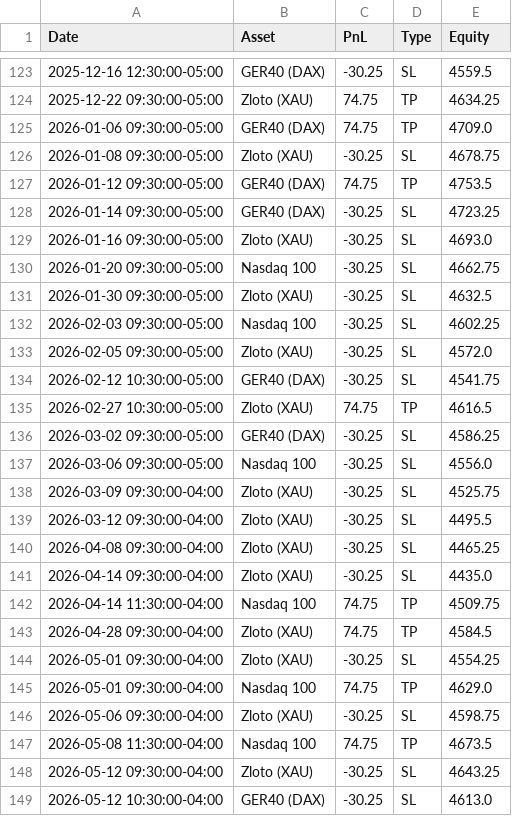
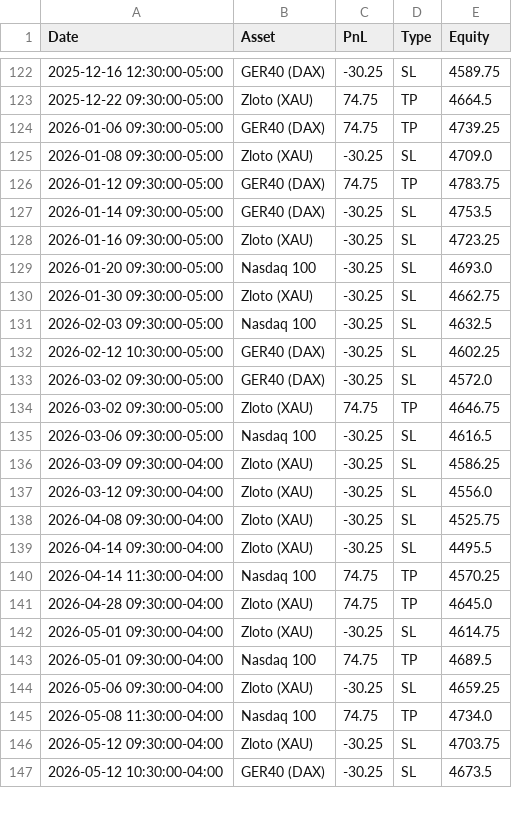
Before and after one commit to whydonotme/trading-lab, a CSV file: results/trades.csv, drawn as a sheet; only a part is shown, gaps mark what is left out; the diff covers the shown part only.

```diff
--- a/results/trades.csv
+++ b/results/trades.csv
@@ -123,27 +122,26 @@ Date,Asset,PnL,Type,Equity
-2025-12-16 12:30:00-05:00,GER40 (DAX),-30.25,SL,4559.5
-2025-12-22 09:30:00-05:00,Zloto (XAU),74.75,TP,4634.25
-2026-01-06 09:30:00-05:00,GER40 (DAX),74.75,TP,4709.0
-2026-01-08 09:30:00-05:00,Zloto (XAU),-30.25,SL,4678.75
-2026-01-12 09:30:00-05:00,GER40 (DAX),74.75,TP,4753.5
-2026-01-14 09:30:00-05:00,GER40 (DAX),-30.25,SL,4723.25
-2026-01-16 09:30:00-05:00,Zloto (XAU),-30.25,SL,4693.0
-2026-01-20 09:30:00-05:00,Nasdaq 100,-30.25,SL,4662.75
-2026-01-30 09:30:00-05:00,Zloto (XAU),-30.25,SL,4632.5
-2026-02-03 09:30:00-05:00,Nasdaq 100,-30.25,SL,4602.25
-2026-02-05 09:30:00-05:00,Zloto (XAU),-30.25,SL,4572.0
-2026-02-12 10:30:00-05:00,GER40 (DAX),-30.25,SL,4541.75
-2026-02-27 10:30:00-05:00,Zloto (XAU),74.75,TP,4616.5
-2026-03-02 09:30:00-05:00,GER40 (DAX),-30.25,SL,4586.25
-2026-03-06 09:30:00-05:00,Nasdaq 100,-30.25,SL,4556.0
-2026-03-09 09:30:00-04:00,Zloto (XAU),-30.25,SL,4525.75
-2026-03-12 09:30:00-04:00,Zloto (XAU),-30.25,SL,4495.5
-2026-04-08 09:30:00-04:00,Zloto (XAU),-30.25,SL,4465.25
-2026-04-14 09:30:00-04:00,Zloto (XAU),-30.25,SL,4435.0
-2026-04-14 11:30:00-04:00,Nasdaq 100,74.75,TP,4509.75
-2026-04-28 09:30:00-04:00,Zloto (XAU),74.75,TP,4584.5
-2026-05-01 09:30:00-04:00,Zloto (XAU),-30.25,SL,4554.25
-2026-05-01 09:30:00-04:00,Nasdaq 100,74.75,TP,4629.0
-2026-05-06 09:30:00-04:00,Zloto (XAU),-30.25,SL,4598.75
-2026-05-08 11:30:00-04:00,Nasdaq 100,74.75,TP,4673.5
-2026-05-12 09:30:00-04:00,Zloto (XAU),-30.25,SL,4643.25
-2026-05-12 10:30:00-04:00,GER40 (DAX),-30.25,SL,4613.0
+2025-12-16 12:30:00-05:00,GER40 (DAX),-30.25,SL,4589.75
+2025-12-22 09:30:00-05:00,Zloto (XAU),74.75,TP,4664.5
+2026-01-06 09:30:00-05:00,GER40 (DAX),74.75,TP,4739.25
+2026-01-08 09:30:00-05:00,Zloto (XAU),-30.25,SL,4709.0
+2026-01-12 09:30:00-05:00,GER40 (DAX),74.75,TP,4783.75
+2026-01-14 09:30:00-05:00,GER40 (DAX),-30.25,SL,4753.5
+2026-01-16 09:30:00-05:00,Zloto (XAU),-30.25,SL,4723.25
+2026-01-20 09:30:00-05:00,Nasdaq 100,-30.25,SL,4693.0
+2026-01-30 09:30:00-05:00,Zloto (XAU),-30.25,SL,4662.75
+2026-02-03 09:30:00-05:00,Nasdaq 100,-30.25,SL,4632.5
+2026-02-12 10:30:00-05:00,GER40 (DAX),-30.25,SL,4602.25
+2026-03-02 09:30:00-05:00,GER40 (DAX),-30.25,SL,4572.0
+2026-03-02 09:30:00-05:00,Zloto (XAU),74.75,TP,4646.75
+2026-03-06 09:30:00-05:00,Nasdaq 100,-30.25,SL,4616.5
+2026-03-09 09:30:00-04:00,Zloto (XAU),-30.25,SL,4586.25
+2026-03-12 09:30:00-04:00,Zloto (XAU),-30.25,SL,4556.0
+2026-04-08 09:30:00-04:00,Zloto (XAU),-30.25,SL,4525.75
+2026-04-14 09:30:00-04:00,Zloto (XAU),-30.25,SL,4495.5
+2026-04-14 11:30:00-04:00,Nasdaq 100,74.75,TP,4570.25
+2026-04-28 09:30:00-04:00,Zloto (XAU),74.75,TP,4645.0
+2026-05-01 09:30:00-04:00,Zloto (XAU),-30.25,SL,4614.75
+2026-05-01 09:30:00-04:00,Nasdaq 100,74.75,TP,4689.5
+2026-05-06 09:30:00-04:00,Zloto (XAU),-30.25,SL,4659.25
+2026-05-08 11:30:00-04:00,Nasdaq 100,74.75,TP,4734.0
+2026-05-12 09:30:00-04:00,Zloto (XAU),-30.25,SL,4703.75
+2026-05-12 10:30:00-04:00,GER40 (DAX),-30.25,SL,4673.5
```
Also changed, not shown: 2 removed rows and 56 edited cells elsewhere in this file, 1 other file.
